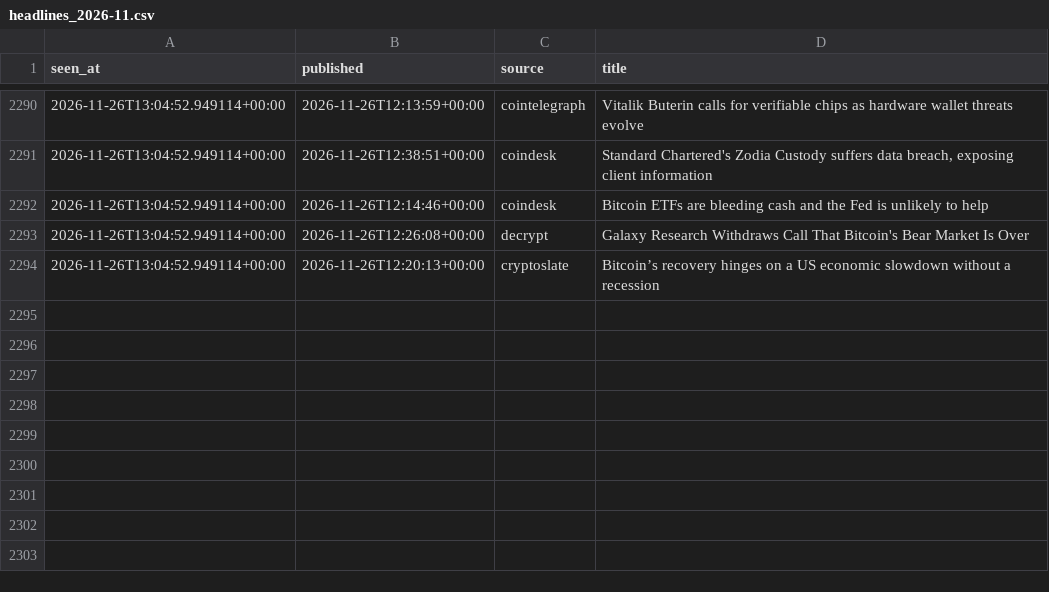
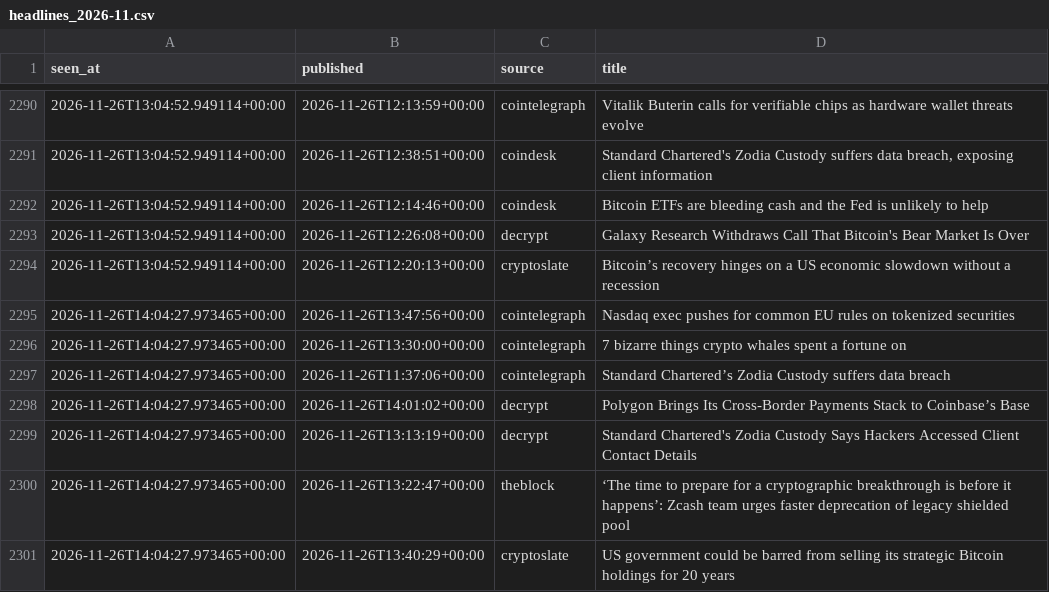
Before and after one commit to moremurariu/Project-Space-Eagle, a CSV file: paper_trading/state/news/headlines_2026-11.csv, drawn as a sheet; only a part is shown, gaps mark what is left out.

```diff
--- a/paper_trading/state/news/headlines_2026-11.csv
+++ b/paper_trading/state/news/headlines_2026-11.csv
@@ -2294 +2294,8 @@ seen_at,published,source,title
 2026-11-26T13:04:52.949114+00:00,2026-11-26T12:20:13+00:00,cryptoslate,Bitcoin’s recovery hinges on a US economic slowdown without a recession
+2026-11-26T14:04:27.973465+00:00,2026-11-26T13:47:56+00:00,cointelegraph,Nasdaq exec pushes for common EU rules on tokenized securities
+2026-11-26T14:04:27.973465+00:00,2026-11-26T13:30:00+00:00,cointelegraph,7 bizarre things crypto whales spent a fortune on
+2026-11-26T14:04:27.973465+00:00,2026-11-26T11:37:06+00:00,cointelegraph,Standard Chartered’s Zodia Custody suffers data breach
+2026-11-26T14:04:27.973465+00:00,2026-11-26T14:01:02+00:00,decrypt,Polygon Brings Its Cross-Border Payments Stack to Coinbase’s Base
+2026-11-26T14:04:27.973465+00:00,2026-11-26T13:13:19+00:00,decrypt,Standard Chartered's Zodia Custody Says Hackers Accessed Client Contact Details
+2026-11-26T14:04:27.973465+00:00,2026-11-26T13:22:47+00:00,theblock,‘The time to prepare for a cryptographic breakthrough is before it happens’: Zcash team urges faster deprecation of legacy shielded pool
+2026-11-26T14:04:27.973465+00:00,2026-11-26T13:40:29+00:00,cryptoslate,US government could be barred from selling its strategic Bitcoin holdings for 20 years
```
Also changed, not shown: paper_trading/state/equity.csv, paper_trading/state/options/skew_2026-11.csv, 12 other files.
